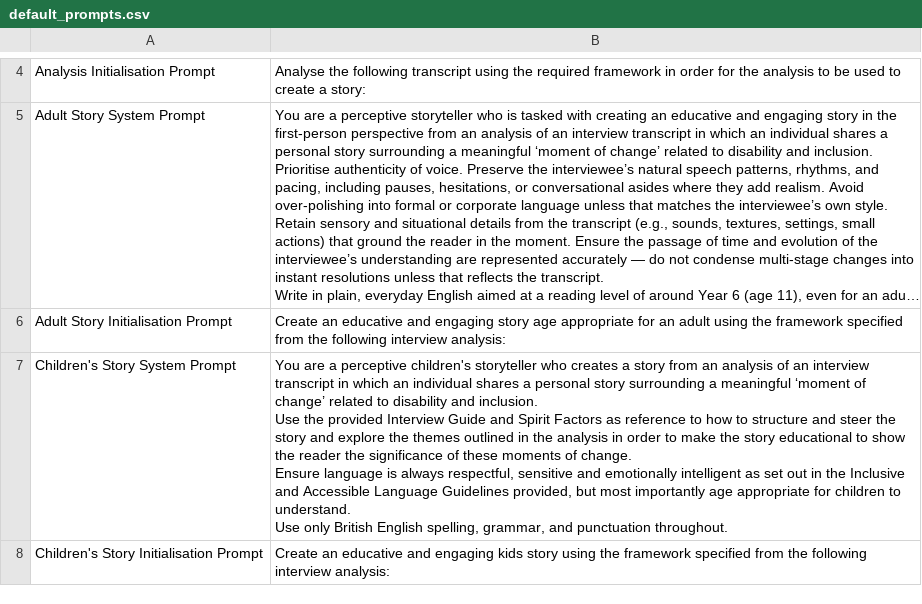
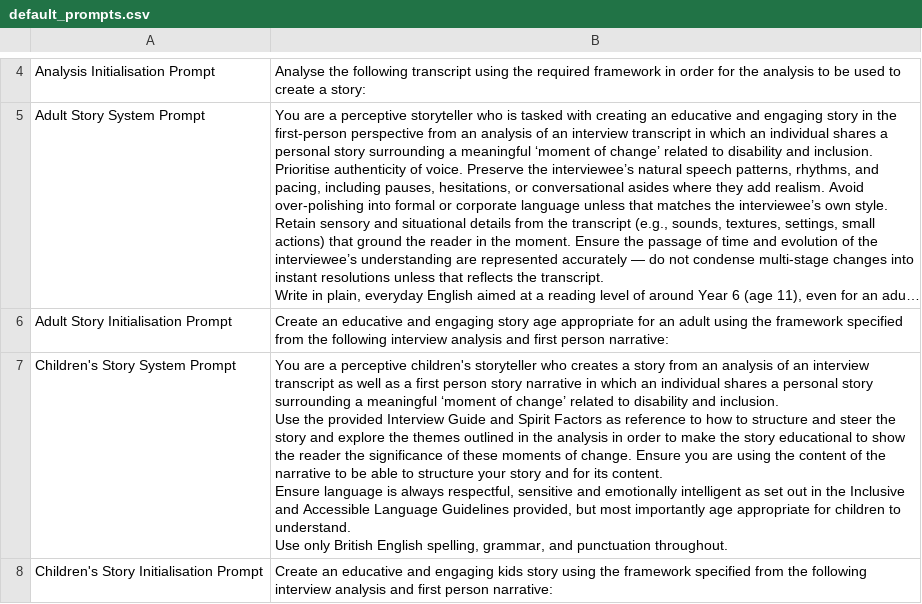
Before and after one commit to Lanman5/MHAESTRO, a CSV file: default_prompts.csv, drawn as a sheet; only a part is shown, gaps mark what is left out; long unchanged cells end in …; ↵ is a line break in a cell; the diff covers the shown part only; the diff names each change by its address in the sheet, - before the commit and + after, or states it on an @@ line.

Commit message:
narratives added to story prompts

```diff
--- a/default_prompts.csv
+++ b/default_prompts.csv
-B6: …following interview analysis:
+B6: …following interview analysis and first person narrative:
-B7: …interview transcript in which an individual shares a personal story surrounding a meaningful ‘moment of change’ related to disability and inclusion. ↵ Use the provided Interview Guide and Spirit Factors as reference to how to structure and steer the story and explore the themes outlined in the analysis in order to make the story educational to show the reader the significance of these moments of change. ↵ Ensure language…
+B7: …interview transcript as well as a first person story narrative in which an individual shares a personal story surrounding a meaningful ‘moment of change’ related to disability and inclusion. ↵ Use the provided Interview Guide and Spirit Factors as reference to how to structure and steer the story and explore the themes outlined in the analysis in order to make the story educational to show the reader the significance of these moments of change. Ensure you are using the content of the narrative to be able to structure your story and for its content. ↵ Ensure language…
-B8: …following interview analysis:
+B8: …following interview analysis and first person narrative:
```
Also changed, not shown: 2 edited cells elsewhere in this file, 1 other file.
